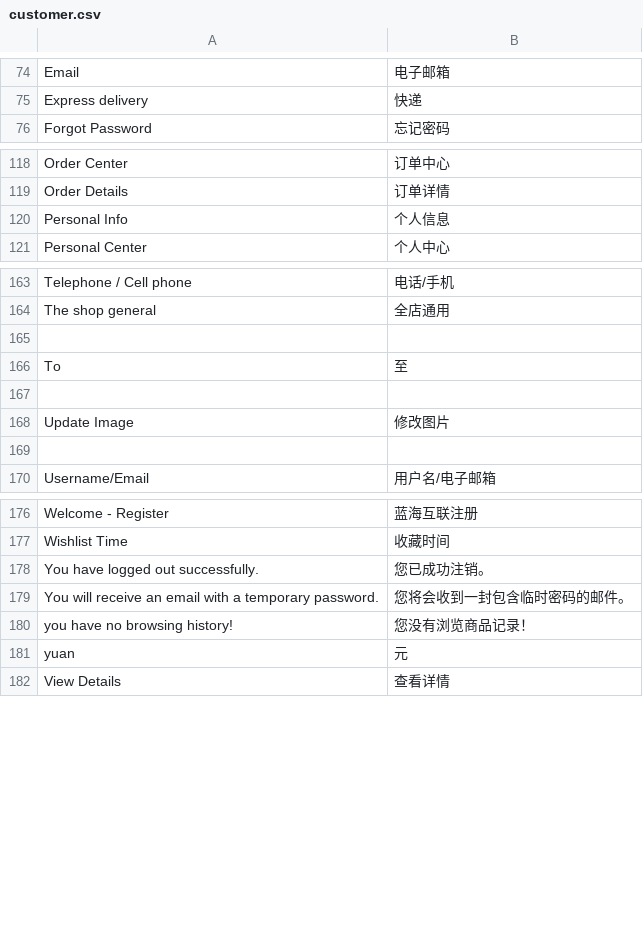
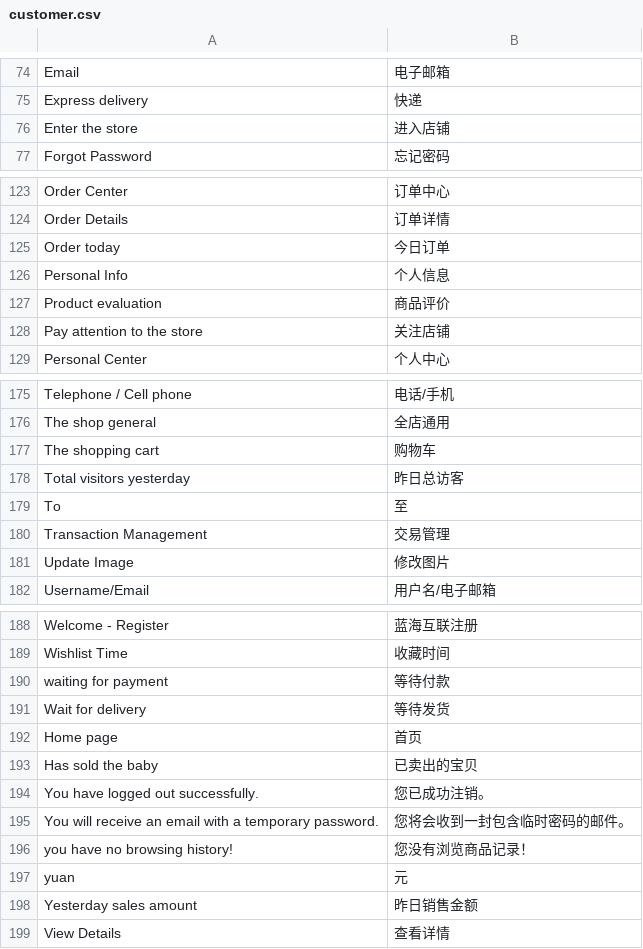
Before and after one commit to peachyang/py_website, a CSV file: app/i18n/zh-CN/customer.csv, drawn as a sheet; only a part is shown, gaps mark what is left out; removed rows and columns are numbered as before the commit, all else as after; the diff covers the shown part only; the diff names each change by its address in the sheet, - before the commit and + after, or states it on an @@ line.

```diff
--- a/app/i18n/zh-CN/customer.csv
+++ b/app/i18n/zh-CN/customer.csv
+row 76: Enter the store | 进入店铺
+row 125: Order today | 今日订单
+row 127: Product evaluation | 商品评价
+row 128: Pay attention to the store | 关注店铺
-row 177: (empty)
+row 177: The shopping cart | 购物车
+row 178: Total visitors yesterday | 昨日总访客
-row 180: (empty)
+row 180: Transaction Management | 交易管理
-row 169: (empty)
+row 190: waiting for payment | 等待付款
+row 191: Wait for delivery | 等待发货
+row 192: Home page | 首页
+row 193: Has sold the baby | 已卖出的宝贝
+row 198: Yesterday sales amount | 昨日销售金额
```
Also changed, not shown: 8 added rows and 1 edited cell elsewhere in this file, app/i18n/zh-CN/sales.csv, 10 other files.
